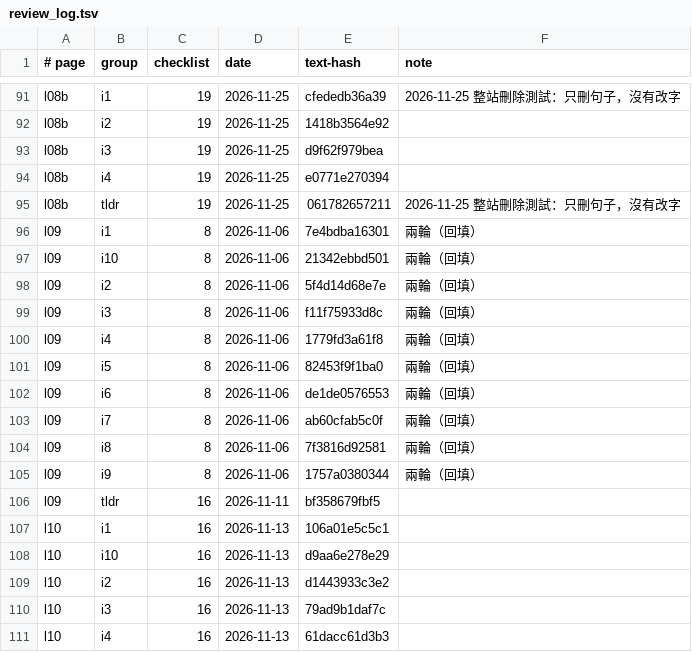
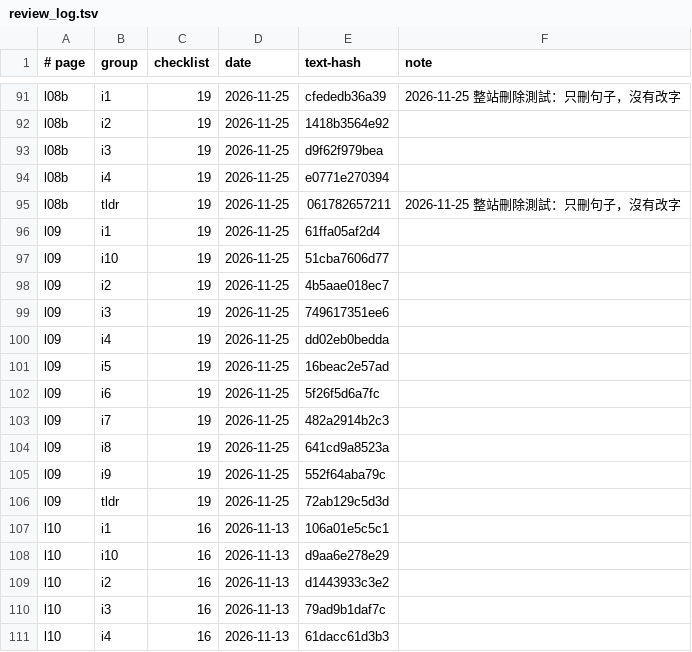
Before and after one commit to chihmingyang/cs2680, a TSV file: guide/review_log.tsv, drawn as a sheet; only a part is shown, gaps mark what is left out.

```diff
--- a/guide/review_log.tsv
+++ b/guide/review_log.tsv
@@ -95,13 +95,13 @@ l08b	i4	19	2026-11-25	e0771e270394
 l08b	tldr	19	2026-11-25	061782657211	2026-11-25 整站刪除測試：只刪句子，沒有改字
-l09	i1	8	2026-11-06	7e4bdba16301	兩輪（回填）
-l09	i10	8	2026-11-06	21342ebbd501	兩輪（回填）
-l09	i2	8	2026-11-06	5f4d14d68e7e	兩輪（回填）
-l09	i3	8	2026-11-06	f11f75933d8c	兩輪（回填）
-l09	i4	8	2026-11-06	1779fd3a61f8	兩輪（回填）
-l09	i5	8	2026-11-06	82453f9f1ba0	兩輪（回填）
-l09	i6	8	2026-11-06	de1de0576553	兩輪（回填）
-l09	i7	8	2026-11-06	ab60cfab5c0f	兩輪（回填）
-l09	i8	8	2026-11-06	7f3816d92581	兩輪（回填）
-l09	i9	8	2026-11-06	1757a0380344	兩輪（回填）
-l09	tldr	16	2026-11-11	bf358679fbf5	
+l09	i1	19	2026-11-25	61ffa05af2d4	
+l09	i10	19	2026-11-25	51cba7606d77	
+l09	i2	19	2026-11-25	4b5aae018ec7	
+l09	i3	19	2026-11-25	749617351ee6	
+l09	i4	19	2026-11-25	dd02eb0bedda	
+l09	i5	19	2026-11-25	16beac2e57ad	
+l09	i6	19	2026-11-25	5f26f5d6a7fc	
+l09	i7	19	2026-11-25	482a2914b2c3	
+l09	i8	19	2026-11-25	641cd9a8523a	
+l09	i9	19	2026-11-25	552f64aba79c	
+l09	tldr	19	2026-11-25	72ab129c5d3d	
 l10	i1	16	2026-11-13	106a01e5c5c1	
```
Also changed, not shown: 15 other files.
